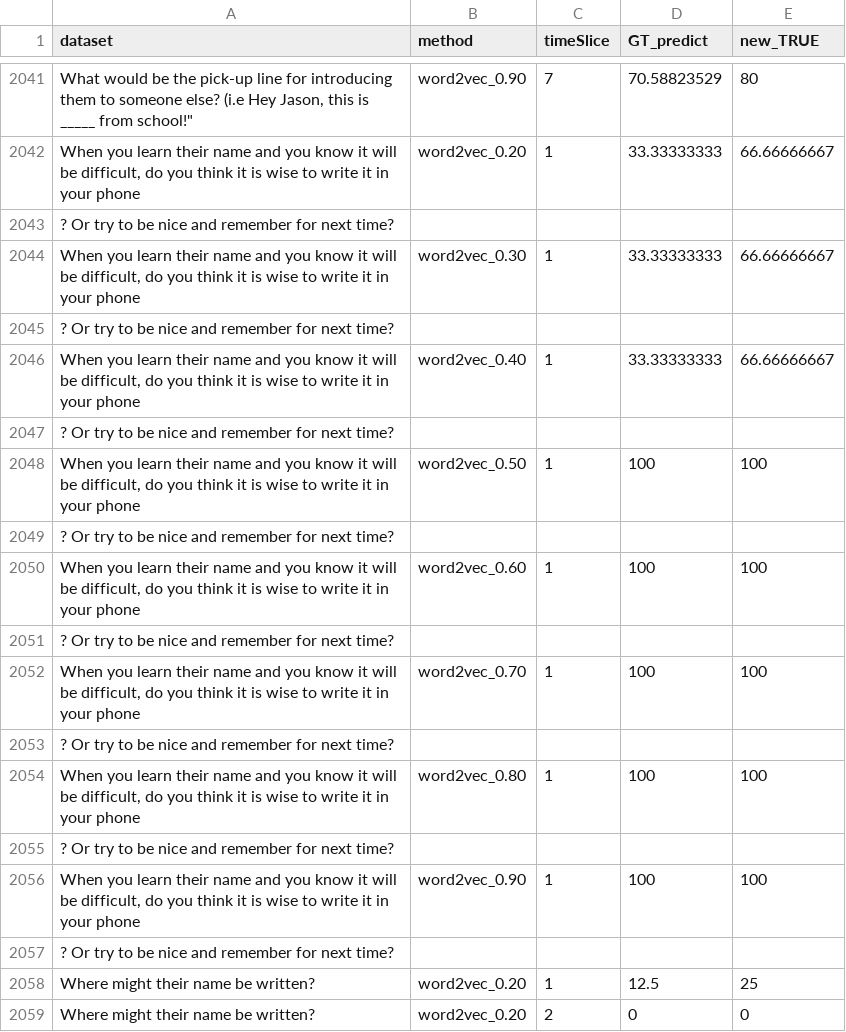
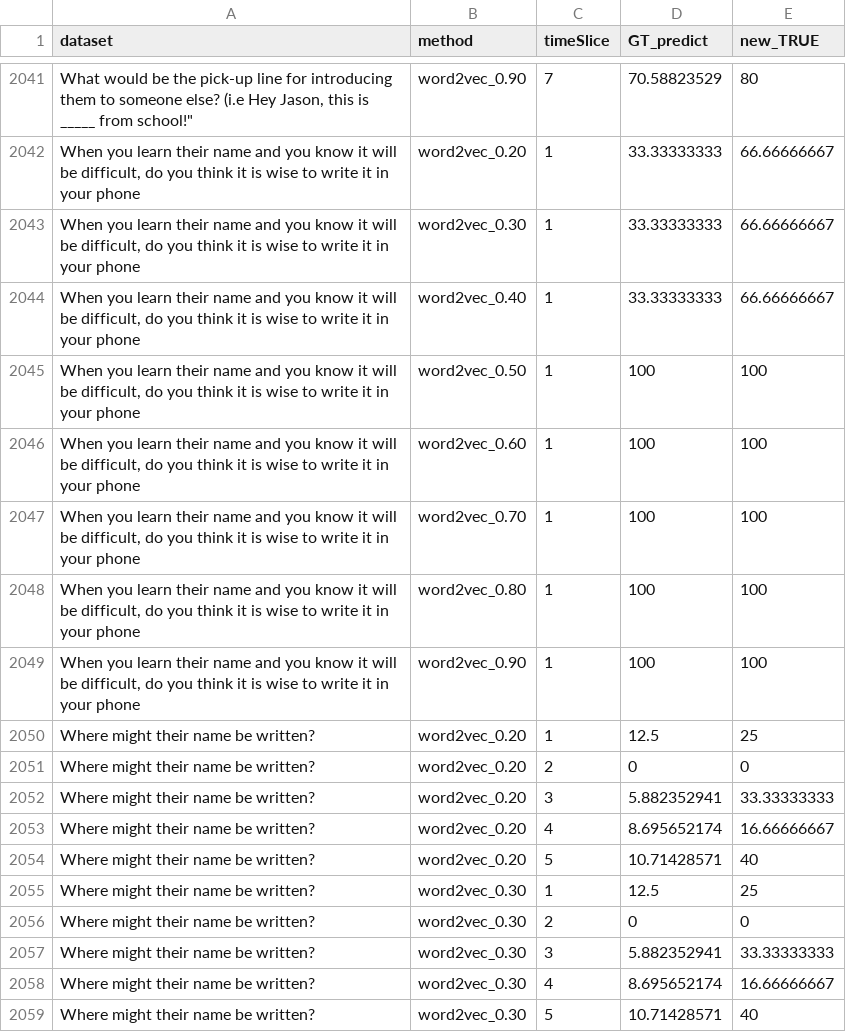
Before and after one commit to EmilyVanHorn/Good-Turing, a CSV file: Data Output/Experiment/ideas_remember_names_with_ratings_results.csv, drawn as a sheet; only a part is shown, gaps mark what is left out; the shorter side is filled out with more unchanged rows; the diff names each change by its address in the sheet, - before the commit and + after, or states it on an @@ line.

Commit message:
run evaluation by theme for remember_names

```diff
--- a/Data Output/Experiment/ideas_remember_names_with_ratings_results.csv
+++ b/Data Output/Experiment/ideas_remember_names_with_ratings_results.csv
-row 2043: ? Or try to be nice and remember for next time?
-row 2045: ? Or try to be nice and remember for next time?
-row 2047: ? Or try to be nice and remember for next time?
-row 2049: ? Or try to be nice and remember for next time?
-row 2051: ? Or try to be nice and remember for next time?
-row 2053: ? Or try to be nice and remember for next time?
-row 2055: ? Or try to be nice and remember for next time?
-row 2057: ? Or try to be nice and remember for next time?
```
Also changed, not shown: Data Output/evaluate_ideas_remember_names_with_ratings_results.csv, 19 other files.
